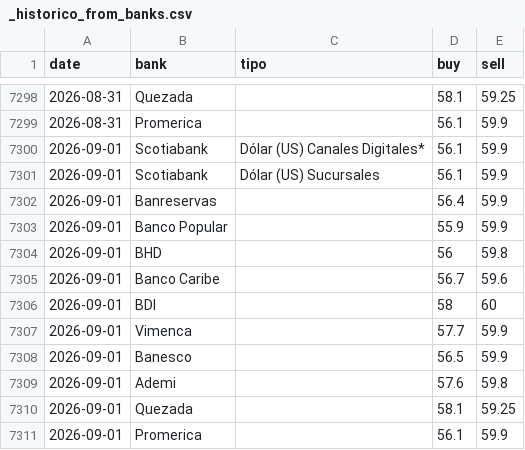
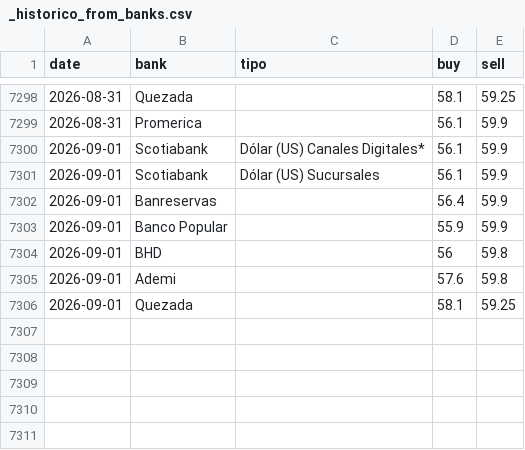
Before and after one commit to albertrosa96/webscraping-tc, a CSV file: data/from_banks/_historico_from_banks.csv, drawn as a sheet; only a part is shown, gaps mark what is left out.

```diff
--- a/data/from_banks/_historico_from_banks.csv
+++ b/data/from_banks/_historico_from_banks.csv
@@ -7304,8 +7304,3 @@ date,bank,tipo,buy,sell
 2026-09-01,BHD,,56,59.8
-2026-09-01,Banco Caribe,,56.7,59.6
-2026-09-01,BDI,,58,60
-2026-09-01,Vimenca,,57.7,59.9
-2026-09-01,Banesco,,56.5,59.9
 2026-09-01,Ademi,,57.6,59.8
 2026-09-01,Quezada,,58.1,59.25
-2026-09-01,Promerica,,56.1,59.9
```
Also changed, not shown: data/from_banks/csv/2026-09-01.csv, data/infodolar/_historico_infodolar.csv, 7 other files.
